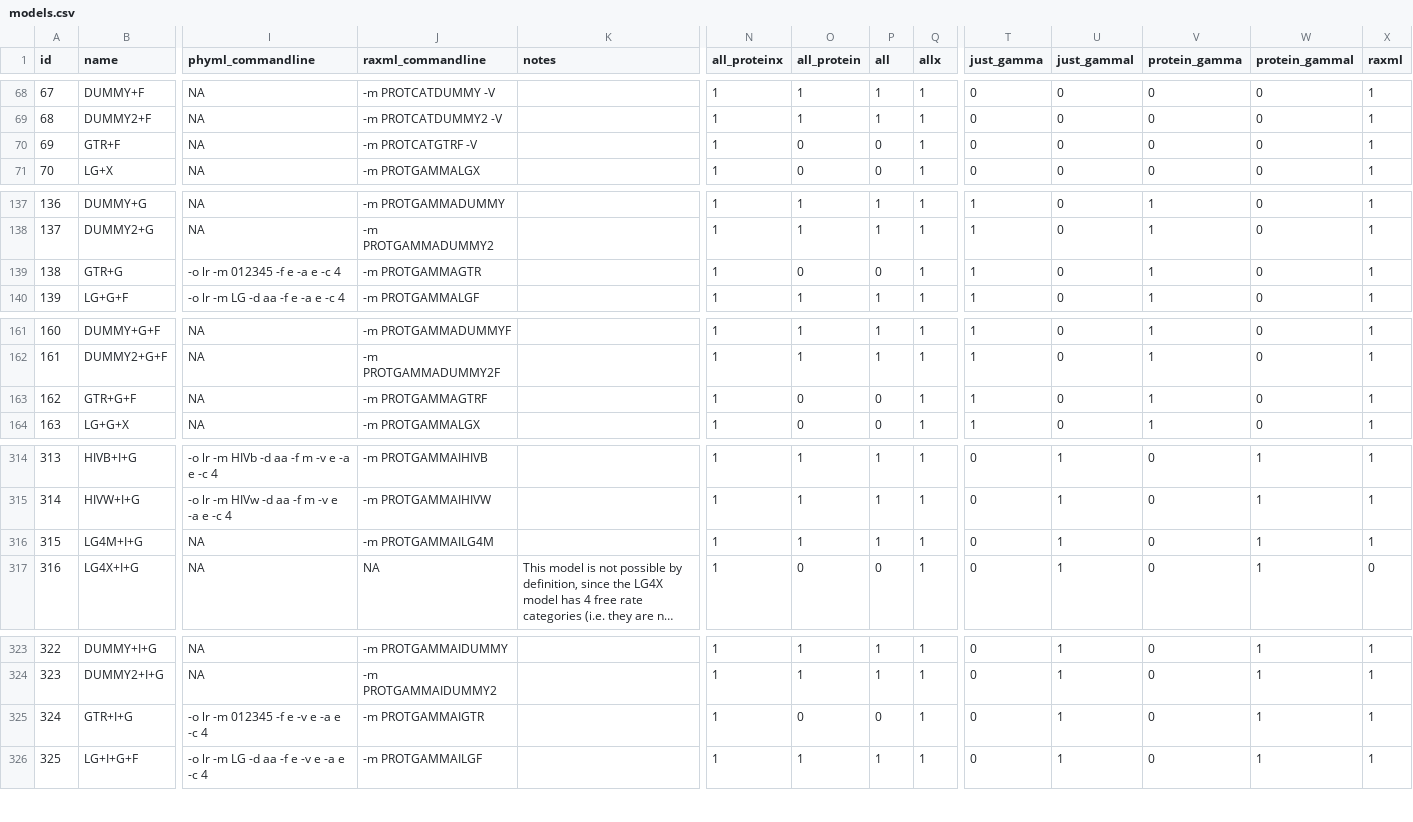
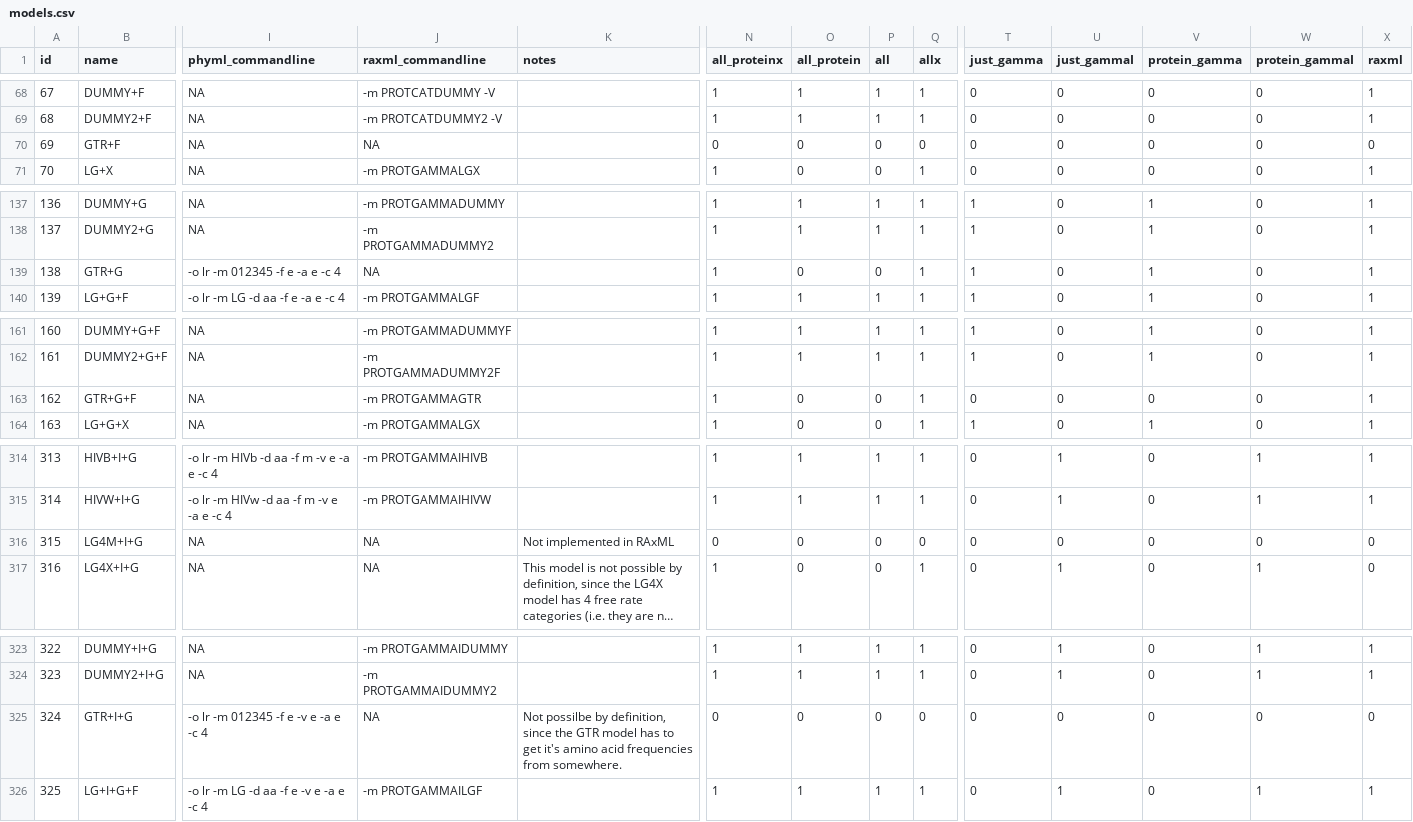
Before and after one commit to brettc/partitionfinder, a CSV file: partfinder/models.csv, drawn as a sheet; only a part is shown, gaps mark what is left out; long unchanged cells end in …; the diff covers the shown part only; the diff names each change by its address in the sheet, - before the commit and + after, or states it on an @@ line.

Commit message:
fixes to model lists and command lines

```diff
--- a/partfinder/models.csv
+++ b/partfinder/models.csv
-J70 (raxml_commandline): -m PROTCATGTRF -V
+J70 (raxml_commandline): NA
-N70 (all_proteinx): 1
+N70 (all_proteinx): 0
-Q70 (allx): 1
+Q70 (allx): 0
-X70 (raxml): 1
+X70 (raxml): 0
-J139 (raxml_commandline): -m PROTGAMMAGTR
+J139 (raxml_commandline): NA
-J163 (raxml_commandline): -m PROTGAMMAGTRF
+J163 (raxml_commandline): -m PROTGAMMAGTR
-T163 (just_gamma): 1
+T163 (just_gamma): 0
-V163 (protein_gamma): 1
+V163 (protein_gamma): 0
-J316 (raxml_commandline): -m PROTGAMMAILG4M
+J316 (raxml_commandline): NA
-K316 (notes): (empty)
+K316 (notes): Not implemented in RAxML
-N316 (all_proteinx): 1
+N316 (all_proteinx): 0
-O316 (all_protein): 1
+O316 (all_protein): 0
-P316 (all): 1
+P316 (all): 0
-Q316 (allx): 1
+Q316 (allx): 0
-U316 (just_gammaI): 1
+U316 (just_gammaI): 0
-W316 (protein_gammaI): 1
+W316 (protein_gammaI): 0
-X316 (raxml): 1
+X316 (raxml): 0
-J325 (raxml_commandline): -m PROTGAMMAIGTR
+J325 (raxml_commandline): NA
-K325 (notes): (empty)
+K325 (notes): Not possilbe by definition, since the GTR model has to get it's amino acid frequencies from somewhere.
-N325 (all_proteinx): 1
+N325 (all_proteinx): 0
-Q325 (allx): 1
+Q325 (allx): 0
-U325 (just_gammaI): 1
+U325 (just_gammaI): 0
-W325 (protein_gammaI): 1
+W325 (protein_gammaI): 0
-X325 (raxml): 1
+X325 (raxml): 0
```
Also changed, not shown: 1 edited cell elsewhere in this file, 1 other file.
